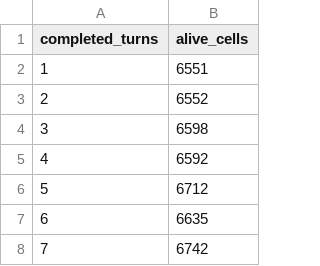
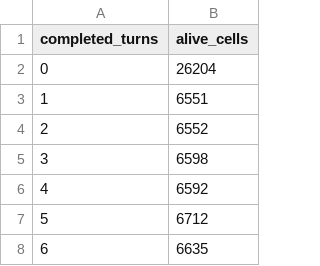
Before and after one commit to maisiesadler53/Distributed_gol, a CSV file: check/alive/512x512.csv, drawn as a sheet; only a part is shown; the shorter side is filled out with more unchanged rows.

Commit message:
test window now closes, has turn 0 count

```diff
--- a/check/alive/512x512.csv
+++ b/check/alive/512x512.csv
@@ -1,2 +1,3 @@
 completed_turns,alive_cells
+0,26204
 1,6551
```
Also changed, not shown: 1 other file.
